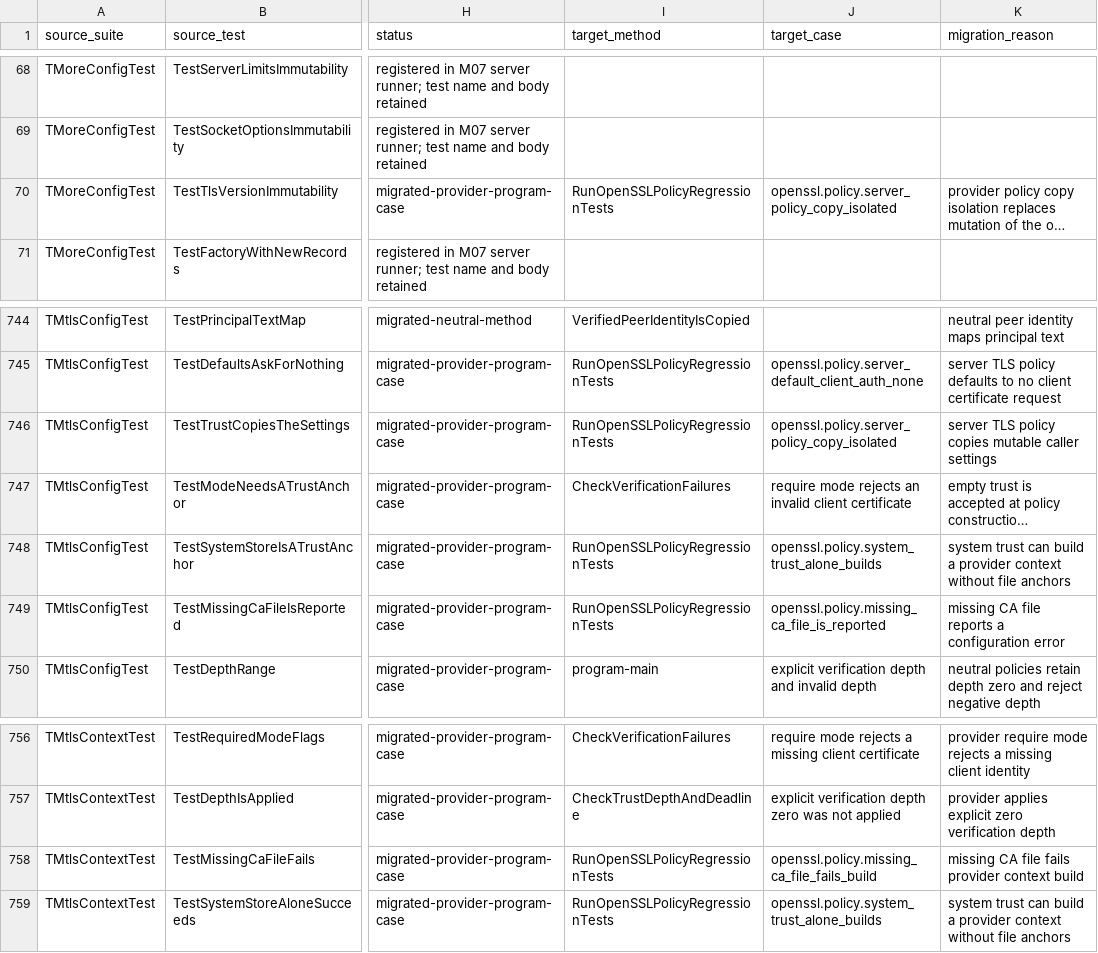
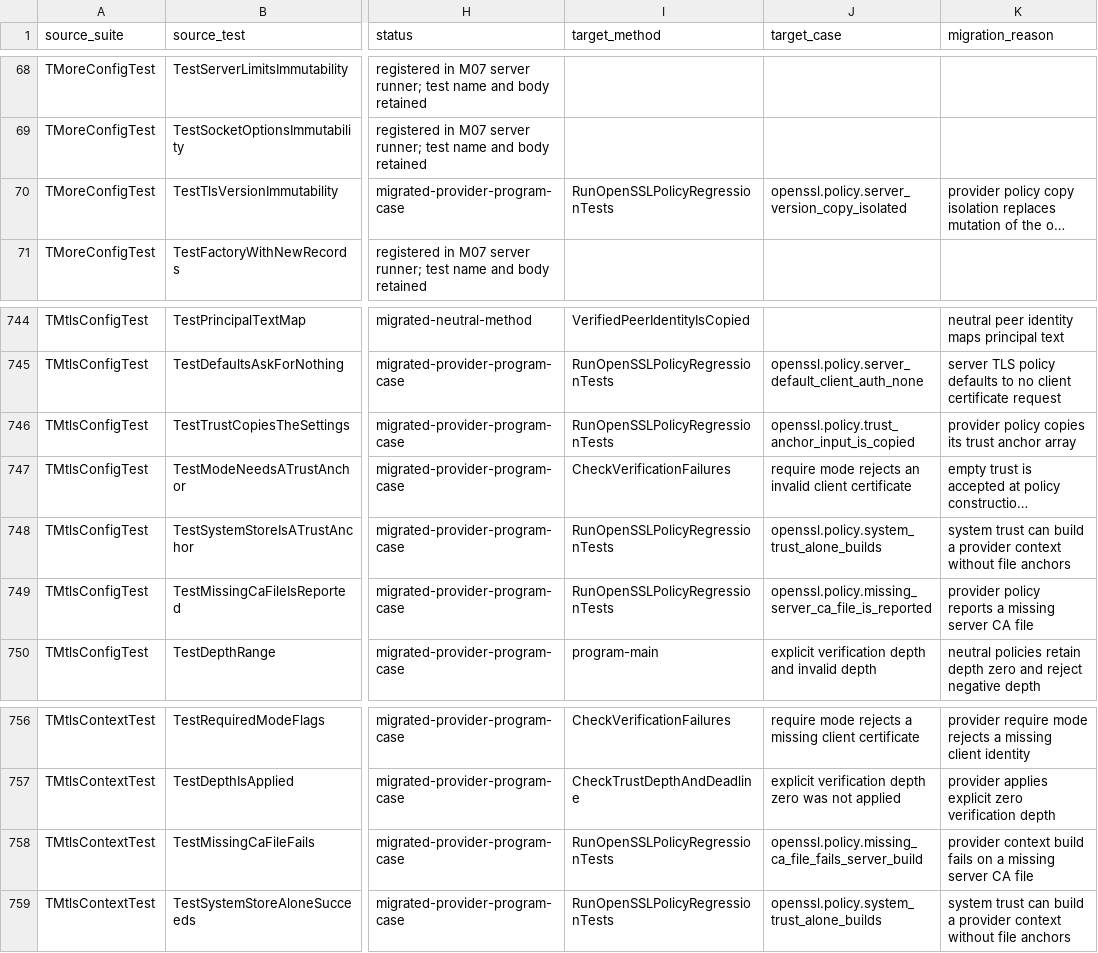
Before and after one commit to lscoughlin/http2components, a TSV file: plan/notes/merge-0.30.0-M07-server-tests.tsv, drawn as a sheet; only a part is shown, gaps mark what is left out; long unchanged cells end in …; the diff names each change by its address in the sheet, - before the commit and + after, or states it on an @@ line.

Commit message:
Map missing server TLS records to provider cases

```diff
--- a/plan/notes/merge-0.30.0-M07-server-tests.tsv
+++ b/plan/notes/merge-0.30.0-M07-server-tests.tsv
-J70 (target_case): openssl.policy.server_policy_copy_isolated
+J70 (target_case): openssl.policy.server_version_copy_isolated
-J746 (target_case): openssl.policy.server_policy_copy_isolated
+J746 (target_case): openssl.policy.trust_anchor_input_is_copied
-K746 (migration_reason): server TLS policy copies mutable caller settings
+K746 (migration_reason): provider policy copies its trust anchor array
-J749 (target_case): openssl.policy.missing_ca_file_is_reported
+J749 (target_case): openssl.policy.missing_server_ca_file_is_reported
-K749 (migration_reason): missing CA file reports a configuration error
+K749 (migration_reason): provider policy reports a missing server CA file
-J758 (target_case): openssl.policy.missing_ca_file_fails_build
+J758 (target_case): openssl.policy.missing_ca_file_fails_server_build
-K758 (migration_reason): missing CA file fails provider context build
+K758 (migration_reason): provider context build fails on a missing server CA file
```
